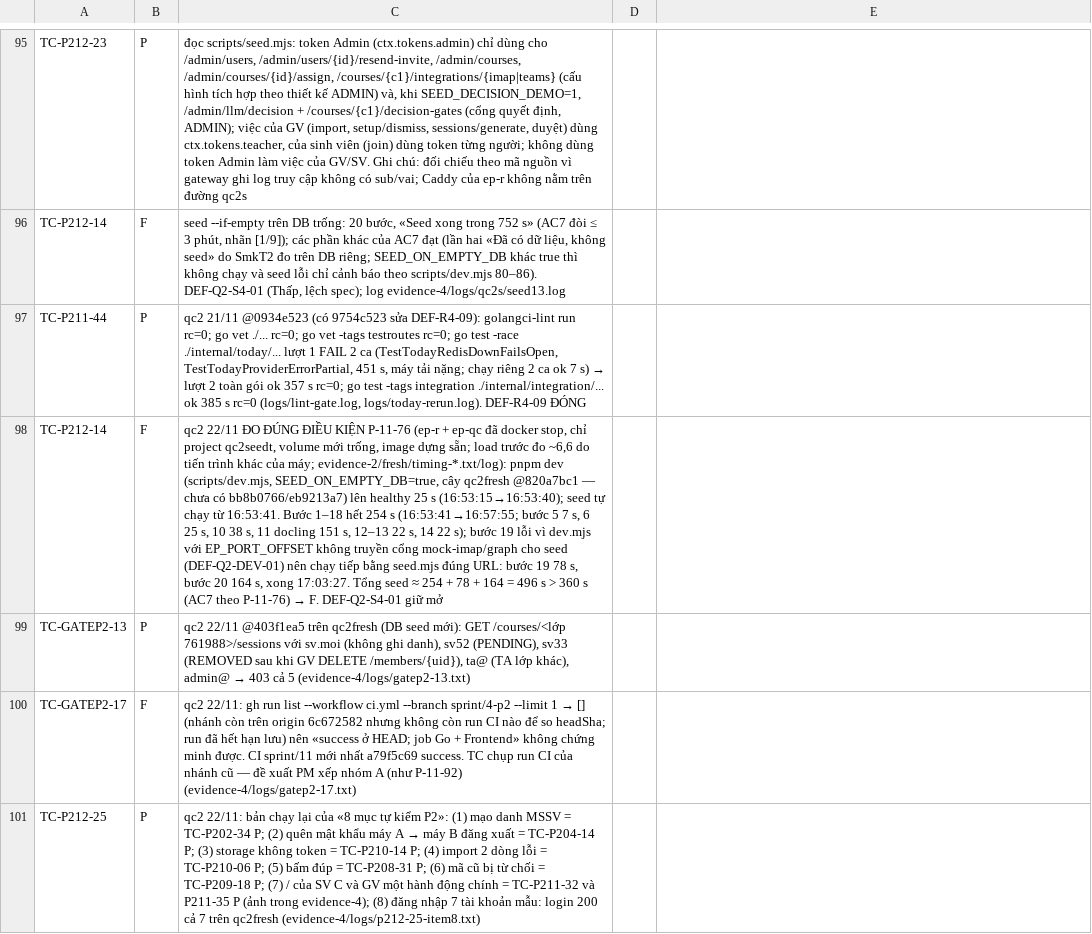
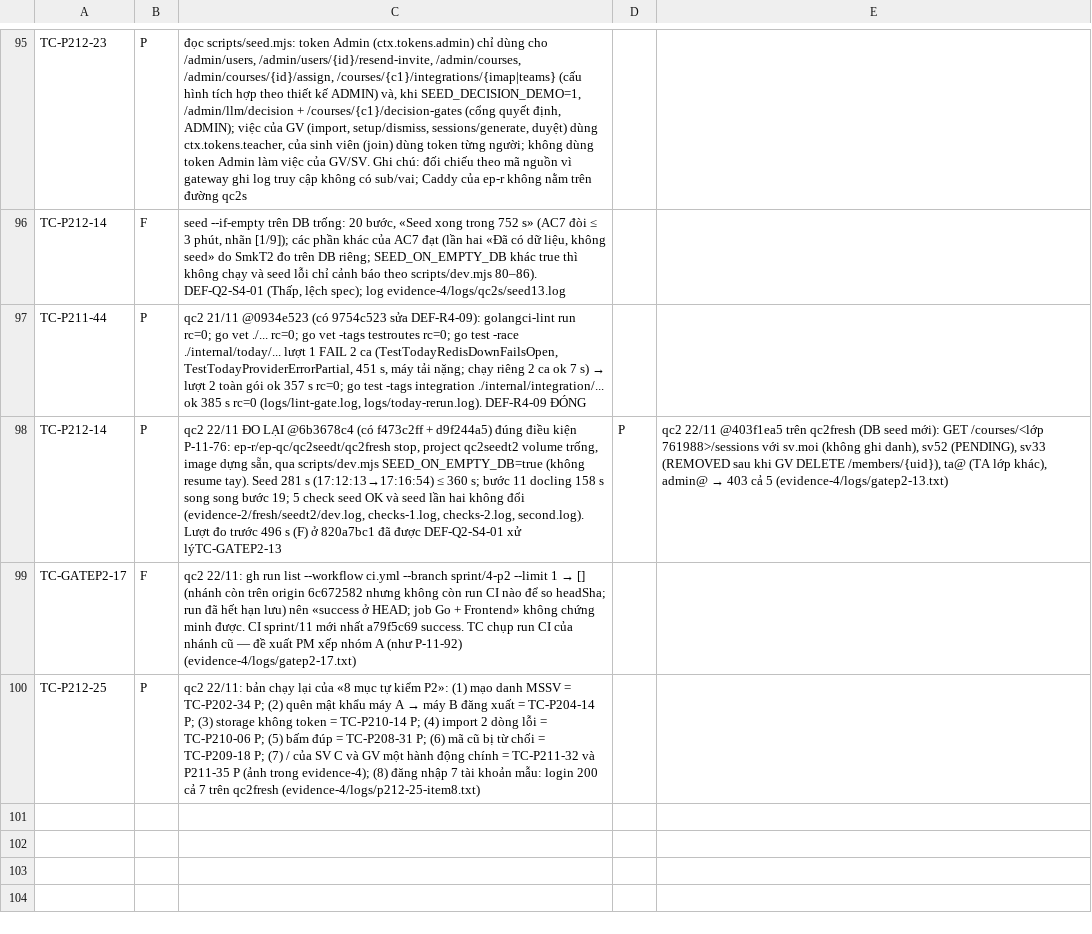
Before and after one commit to kagamikuro1024/EduPilot-v2, a TSV file: docs/regression/evidence-4/results-smk34/results-qc2.tsv, drawn as a sheet; only a part is shown, gaps mark what is left out; removed rows and columns are numbered as before the commit, all else as after; the diff names each change by its address in the sheet, - before the commit and + after, or states it on an @@ line.

Commit message:
qc2 22/11: P212-14 P (đo lại 281 s), đóng DEF-Q2-S4-01/DEV-01, seedt2 bằng chứng
- evidence-2/fresh/seedt2, s8-gates-seedt2.sh

```diff
--- a/docs/regression/evidence-4/results-smk34/results-qc2.tsv
+++ b/docs/regression/evidence-4/results-smk34/results-qc2.tsv
-row 98: TC-P212-14 | F | qc2 22/11 ĐO ĐÚNG ĐIỀU KIỆN P-11-76 (ep-r + ep-qc đã docker stop, chỉ project qc2seedt, volume mới trống, image dựng sẵn; load trước đo ~6,6 do tiến trình khác của máy; evidence-2/fresh/timing-*.txt/log): pnpm dev (scripts/dev.mjs, SEED_ON_EMPTY_DB=true, cây qc2fresh @820a7bc1 — chưa có bb8b0766/eb9213a7) lên healthy 25 s (16:53:15→16:53:40); seed tự chạy từ 16:53:41. Bước 1–18 hết 254 s (16:53:41→16:57:55; bước 5 7 s, 6 25 s, 10 38 s, 11 docling 151 s, 12–13 22 s, 14 22 s); bước 19 lỗi vì dev.mjs với EP_PORT_OFFSET không truyền cổng mock-imap/graph cho seed (DEF-Q2-DEV-01) nên chạy tiếp bằng seed.mjs đúng URL: bước 19 78 s, bước 20 164 s, xong 17:03:27. Tổng seed ≈ 254 + 78 + 164 = 496 s > 360 s (AC7 theo P-11-76) → F. DEF-Q2-S4-01 giữ mở
-row 99: TC-GATEP2-13 | P | qc2 22/11 @403f1ea5 trên qc2fresh (DB seed mới): GET /courses/<lớp 761988>/sessions với sv.moi (không ghi danh), sv52 (PENDING), sv33 (REMOVED sau khi GV DELETE /members/{uid}), ta@ (TA lớp khác), admin@ → 403 cả 5 (evidence-4/logs/gatep2-13.txt)
+row 98: TC-P212-14 | P | qc2 22/11 ĐO LẠI @6b3678c4 (có f473c2ff + d9f244a5) đúng điều kiện P-11-76: ep-r/ep-qc/qc2seedt/qc2fresh stop, project qc2seedt2 volume trống, image dựng sẵn, qua scripts/dev.mjs SEED_ON_EMPTY_DB=true (không resume tay). Seed 281 s (17:12:13→17:16:54) ≤ 360 s; bước 11 docling 158 s song song bước 19; 5 check seed OK và seed lần hai không đổi (evidence-2/fresh/seedt2/dev.log, checks-1.log, checks-2.log, second.log). Lượt đo trước 496 s (F) ở 820a7bc1 đã được DEF-Q2-S4-01 xử lýTC-GATEP2-13 | P | qc2 22/11 @403f1ea5 trên qc2fresh (DB seed mới): GET /courses/<lớp 761988>/sessions với sv.moi (không ghi danh), sv52 (PENDING), sv33 (REMOVED sau khi GV DELETE /members/{uid}), ta@ (TA lớp khác), admin@ → 403 cả 5 (evidence-4/logs/gatep2-13.txt)
```
Also changed, not shown: 18 other files.
